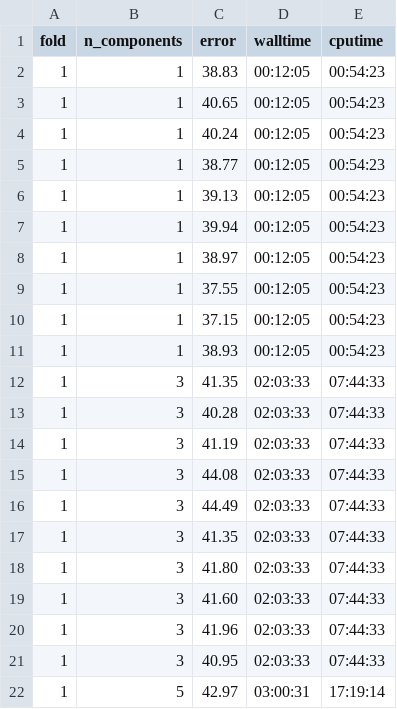
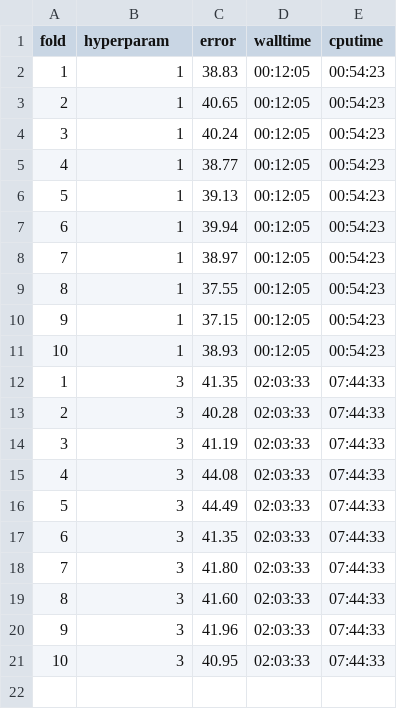
Before and after one commit to dunnkers/music-key-classification, a CSV file: results/17824621.csv, drawn as a sheet.

```diff
--- a/results/17824621.csv
+++ b/results/17824621.csv
@@ -1,22 +1,21 @@
-fold,n_components,error,walltime,cputime
+fold,hyperparam,error,walltime,cputime
 1,1,38.83,00:12:05,00:54:23
-1,1,40.65,00:12:05,00:54:23
-1,1,40.24,00:12:05,00:54:23
-1,1,38.77,00:12:05,00:54:23
-1,1,39.13,00:12:05,00:54:23
-1,1,39.94,00:12:05,00:54:23
-1,1,38.97,00:12:05,00:54:23
-1,1,37.55,00:12:05,00:54:23
-1,1,37.15,00:12:05,00:54:23
-1,1,38.93,00:12:05,00:54:23
+2,1,40.65,00:12:05,00:54:23
+3,1,40.24,00:12:05,00:54:23
+4,1,38.77,00:12:05,00:54:23
+5,1,39.13,00:12:05,00:54:23
+6,1,39.94,00:12:05,00:54:23
+7,1,38.97,00:12:05,00:54:23
+8,1,37.55,00:12:05,00:54:23
+9,1,37.15,00:12:05,00:54:23
+10,1,38.93,00:12:05,00:54:23
 1,3,41.35,02:03:33,07:44:33
-1,3,40.28,02:03:33,07:44:33
-1,3,41.19,02:03:33,07:44:33
-1,3,44.08,02:03:33,07:44:33
-1,3,44.49,02:03:33,07:44:33
-1,3,41.35,02:03:33,07:44:33
-1,3,41.80,02:03:33,07:44:33
-1,3,41.60,02:03:33,07:44:33
-1,3,41.96,02:03:33,07:44:33
-1,3,40.95,02:03:33,07:44:33
-1,5,42.97,03:00:31,17:19:14
+2,3,40.28,02:03:33,07:44:33
+3,3,41.19,02:03:33,07:44:33
+4,3,44.08,02:03:33,07:44:33
+5,3,44.49,02:03:33,07:44:33
+6,3,41.35,02:03:33,07:44:33
+7,3,41.80,02:03:33,07:44:33
+8,3,41.60,02:03:33,07:44:33
+9,3,41.96,02:03:33,07:44:33
+10,3,40.95,02:03:33,07:44:33
```
Also changed, not shown: results/17827845.csv, results/17827850.csv, 8 other files.
